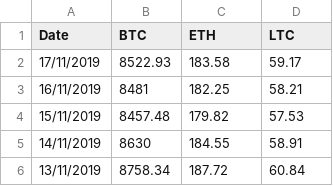
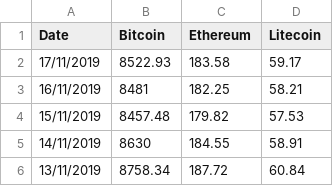
Before and after one commit to Huggies23/plotly_chart_studio, a CSV file: cryptocurrency.csv (was crypto.csv), drawn as a sheet; only a part is shown.

```diff
--- a/crypto.csv
+++ b/cryptocurrency.csv
@@ -1,2 +1,2 @@
-Date,BTC,ETH,LTC
+Date,Bitcoin,Ethereum,Litecoin
 17/11/2019,8522.93,183.58,59.17
```
Also changed, not shown: 6 other files.
